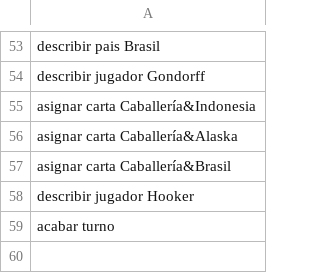
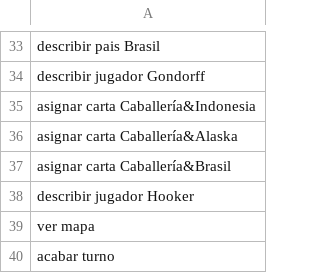
Before and after one commit to miguel-mendez-martinez/Risk2020, a CSV file: comandos.csv, drawn as a sheet; only a part is shown, gaps mark what is left out; the diff covers the shown part only.

```diff
--- a/comandos.csv
+++ b/comandos.csv
@@ -58,2 +38,3 @@ asignar carta Caballería&Brasil
 describir jugador Hooker
+ver mapa
 acabar turno
```
Also changed, not shown: 2 added rows, 22 removed rows and 1 edited cell elsewhere in this file, 3 other files.
